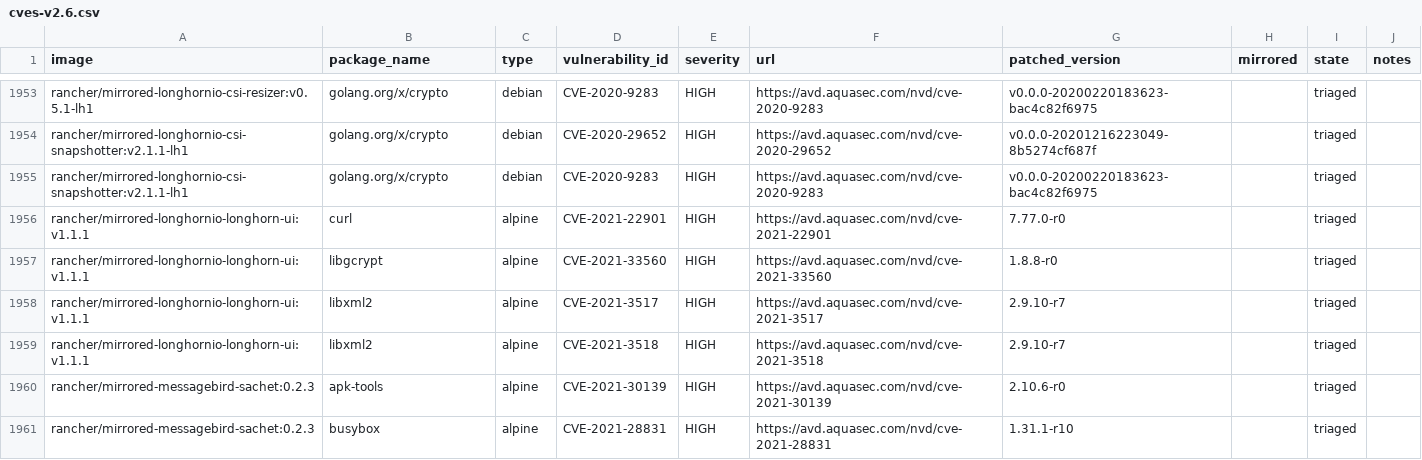
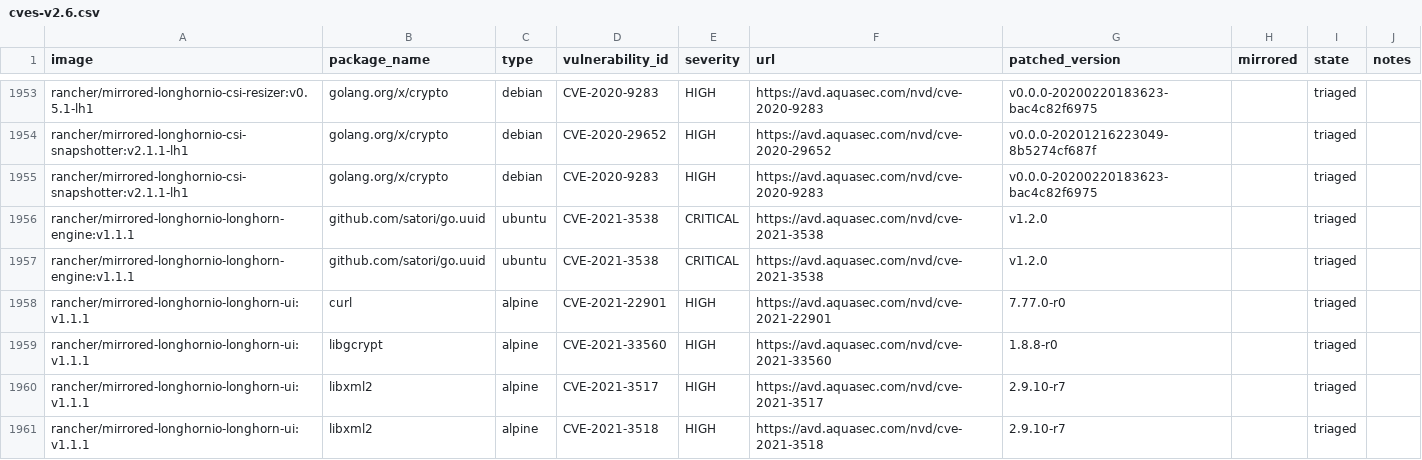
Before and after one commit to jiaqiluo/image-scanning, a CSV file: docs/_data/cves-v2.6.csv, drawn as a sheet; only a part is shown, gaps mark what is left out; the shorter side is filled out with more unchanged rows.

Commit message:
Update cves

```diff
--- a/docs/_data/cves-v2.6.csv
+++ b/docs/_data/cves-v2.6.csv
@@ -1955,2 +1955,4 @@ rancher/mirrored-longhornio-csi-snapshotter:v2.1.1-lh1,golang.org/x/crypto,debia
 rancher/mirrored-longhornio-csi-snapshotter:v2.1.1-lh1,golang.org/x/crypto,debian,CVE-2020-9283,HIGH,https://avd.aquasec.com/nvd/cve-2020-9283,v0.0.0-20200220183623-bac4c82f6975,,triaged,
+rancher/mirrored-longhornio-longhorn-engine:v1.1.1,github.com/satori/go.uuid,ubuntu,CVE-2021-3538,CRITICAL,https://avd.aquasec.com/nvd/cve-2021-3538,v1.2.0,,triaged,
+rancher/mirrored-longhornio-longhorn-engine:v1.1.1,github.com/satori/go.uuid,ubuntu,CVE-2021-3538,CRITICAL,https://avd.aquasec.com/nvd/cve-2021-3538,v1.2.0,,triaged,
 rancher/mirrored-longhornio-longhorn-ui:v1.1.1,curl,alpine,CVE-2021-22901,HIGH,https://avd.aquasec.com/nvd/cve-2021-22901,7.77.0-r0,,triaged,
```
